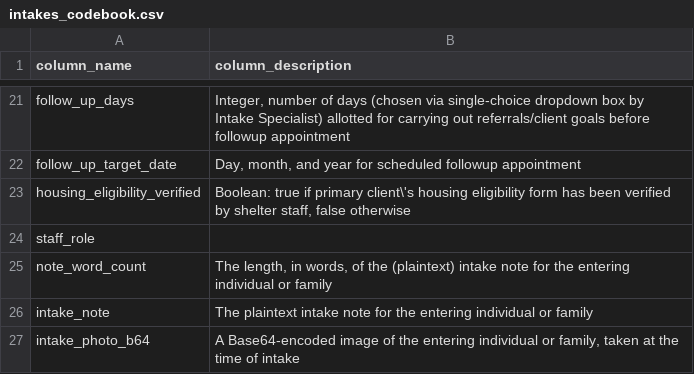
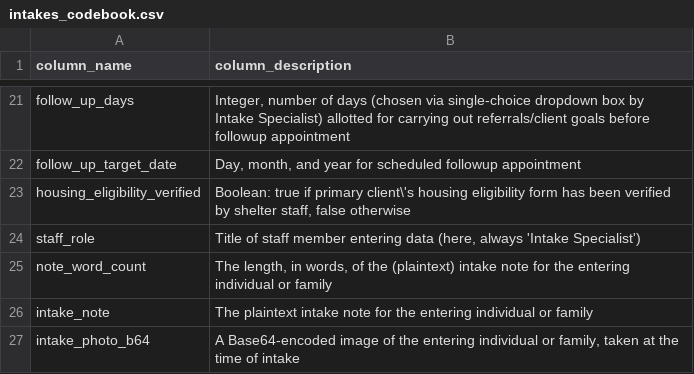
Before and after one commit to jpowerj/dsan6000, a CSV file: docs/final-project/nyc-shelters/intakes_codebook.csv, drawn as a sheet; only a part is shown, gaps mark what is left out.

Commit message:
NYC codebook word wrap

```diff
--- a/docs/final-project/nyc-shelters/intakes_codebook.csv
+++ b/docs/final-project/nyc-shelters/intakes_codebook.csv
@@ -23,3 +23,3 @@ follow_up_target_date,"Day, month, and year for scheduled followup appointment"
 housing_eligibility_verified,"Boolean: true if primary client\'s housing eligibility form has been verified by shelter staff, false otherwise"
-staff_role,
+staff_role,"Title of staff member entering data (here, always 'Intake Specialist')"
 note_word_count,"The length, in words, of the (plaintext) intake note for the entering individual or family"
```
Also changed, not shown: final-project/nyc-shelters/intakes_codebook.csv, 42 other files.
